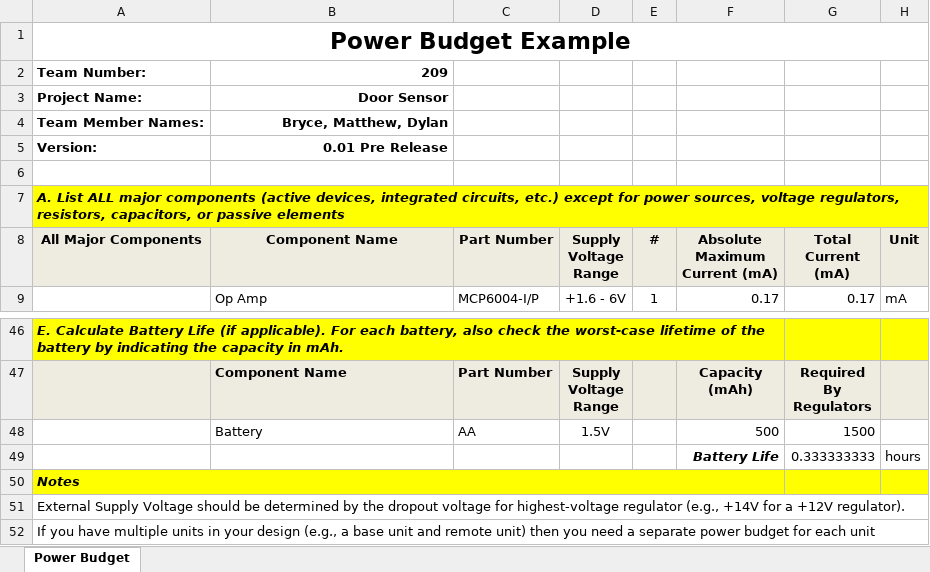
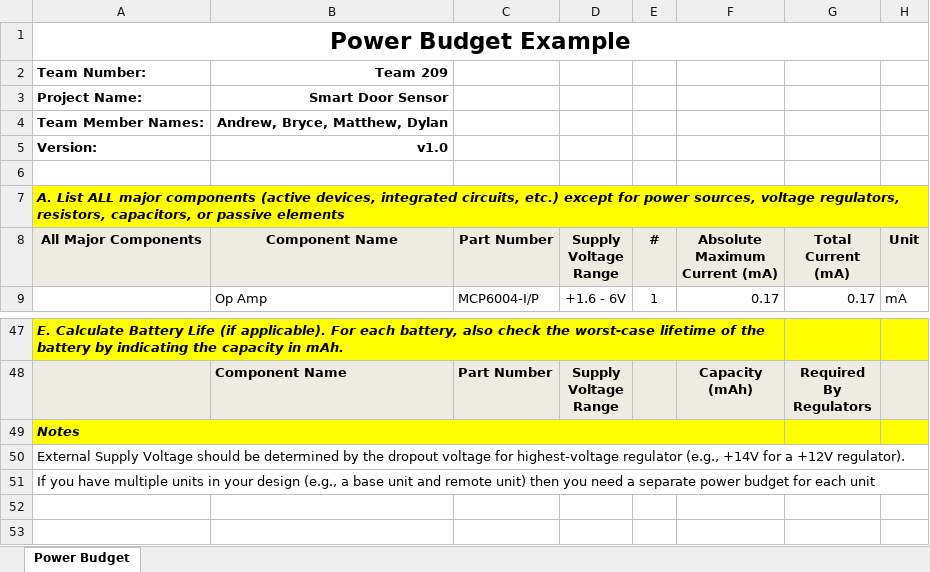
Before and after one commit to Aimoukhu/Aimoukhu.github.io, an Excel workbook: docs/07-Power-Budget/Power.xlsx, sheet Power Budget, drawn as a sheet; only a part is shown, gaps mark what is left out; values as stored, in another font and other column widths than the file's, no borders; conditional formats not drawn; removed rows and columns are numbered as before the commit, all else as after; the diff covers the shown part only; the diff names each change by its address in the sheet, - before the commit and + after, or states it on an @@ line.

Commit message:
deleted:    docs/07-Power-Budget/New.md 	modified:   docs/07-Power-Budget/Power-Budget.md 	modified:   docs/07-Power-Budget/Power.pdf 	new file:   docs/07-Power-Budget/Power.png 	modified:   docs/07-Power-Budget/Power.xlsx

```diff
--- a/docs/07-Power-Budget/Power.xlsx (sheet Power Budget)
+++ b/docs/07-Power-Budget/Power.xlsx (sheet Power Budget)
-B2: 209
+B2: Team 209
-B3: Door Sensor
+B3: Smart Door Sensor
-B4: Bryce, Matthew, Dylan
+B4: Andrew, Bryce, Matthew, Dylan
-B5: 0.01 Pre Release
+B5: v1.0
-row 48:  | Battery | AA | 1.5V |  | 500 | 1500
-row 49:  |  |  |  |  | Battery Life | 0.333333333 | hours
```
Also changed, not shown: 5 added rows, 4 removed rows and 10 edited cells elsewhere in this sheet, formulas that keep their value, 4 other files.
